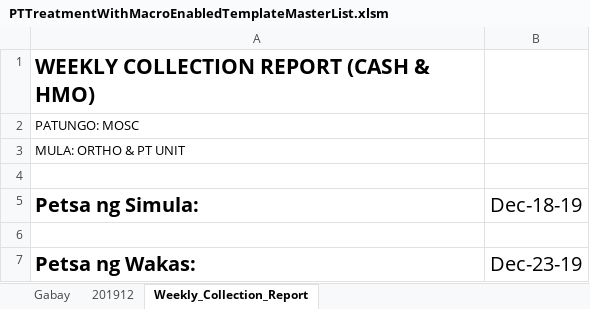
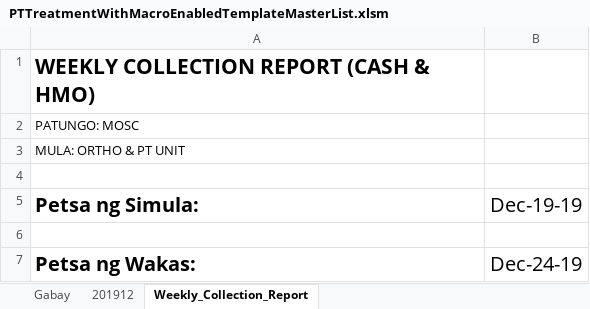
Before and after one commit to usbong/SLHCC, an Excel workbook: Master List/PTTreatmentWithMacroEnabledTemplateMasterList.xlsm, sheet Weekly_Collection_Report, drawn as a sheet; values as stored, in another font and other column widths than the file's, no borders; the diff names each change by its address in the sheet, - before the commit and + after, or states it on an @@ line.

```diff
--- a/Master List/PTTreatmentWithMacroEnabledTemplateMasterList.xlsm (sheet Weekly_Collection_Report)
+++ b/Master List/PTTreatmentWithMacroEnabledTemplateMasterList.xlsm (sheet Weekly_Collection_Report)
-B5: Dec-18-19
+B5: Dec-19-19
-B7 (Dec-19-19): Dec-23-19
+B7 (Dec-19-19): Dec-24-19
```
